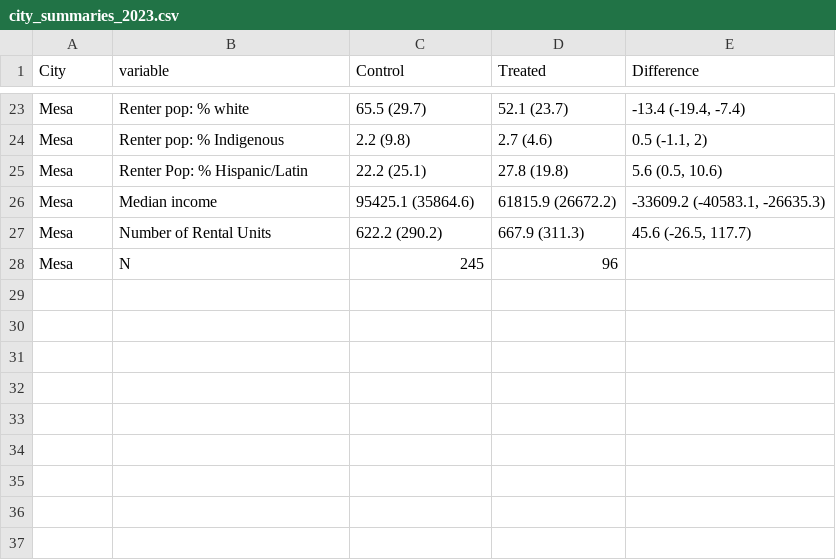
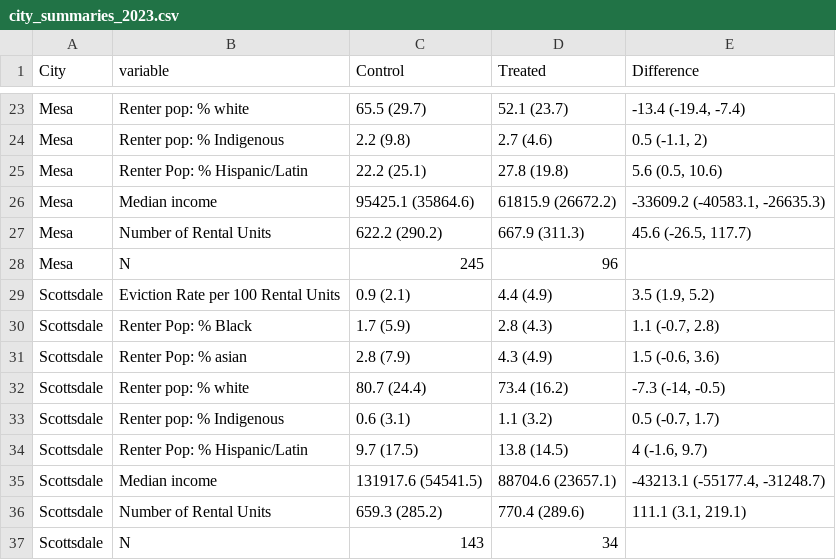
Before and after one commit to maxgriswold/cfh_az, a CSV file: figs/city_summaries_2023.csv, drawn as a sheet; only a part is shown, gaps mark what is left out.

Commit message:
Adding scottsdale
Regenerating all results, incorporating new data on crime-free housing locations in Scottsdale

```diff
--- a/figs/city_summaries_2023.csv
+++ b/figs/city_summaries_2023.csv
@@ -28 +28,10 @@
 "Mesa","N","245","96",""
+"Scottsdale","Eviction Rate per 100 Rental Units","0.9 (2.1)","4.4 (4.9)","3.5 (1.9, 5.2)"
+"Scottsdale","Renter Pop: % Black","1.7 (5.9)","2.8 (4.3)","1.1 (-0.7, 2.8)"
+"Scottsdale","Renter Pop: % asian","2.8 (7.9)","4.3 (4.9)","1.5 (-0.6, 3.6)"
+"Scottsdale","Renter pop: % white","80.7 (24.4)","73.4 (16.2)","-7.3 (-14, -0.5)"
+"Scottsdale","Renter pop: % Indigenous","0.6 (3.1)","1.1 (3.2)","0.5 (-0.7, 1.7)"
+"Scottsdale","Renter Pop: % Hispanic/Latin","9.7 (17.5)","13.8 (14.5)","4 (-1.6, 9.7)"
+"Scottsdale","Median income","131917.6 (54541.5)","88704.6 (23657.1)","-43213.1 (-55177.4, -31248.7)"
+"Scottsdale","Number of Rental Units","659.3 (285.2)","770.4 (289.6)","111.1 (3.1, 219.1)"
+"Scottsdale","N","143","34",""
```
Also changed, not shown: 20 other files.
